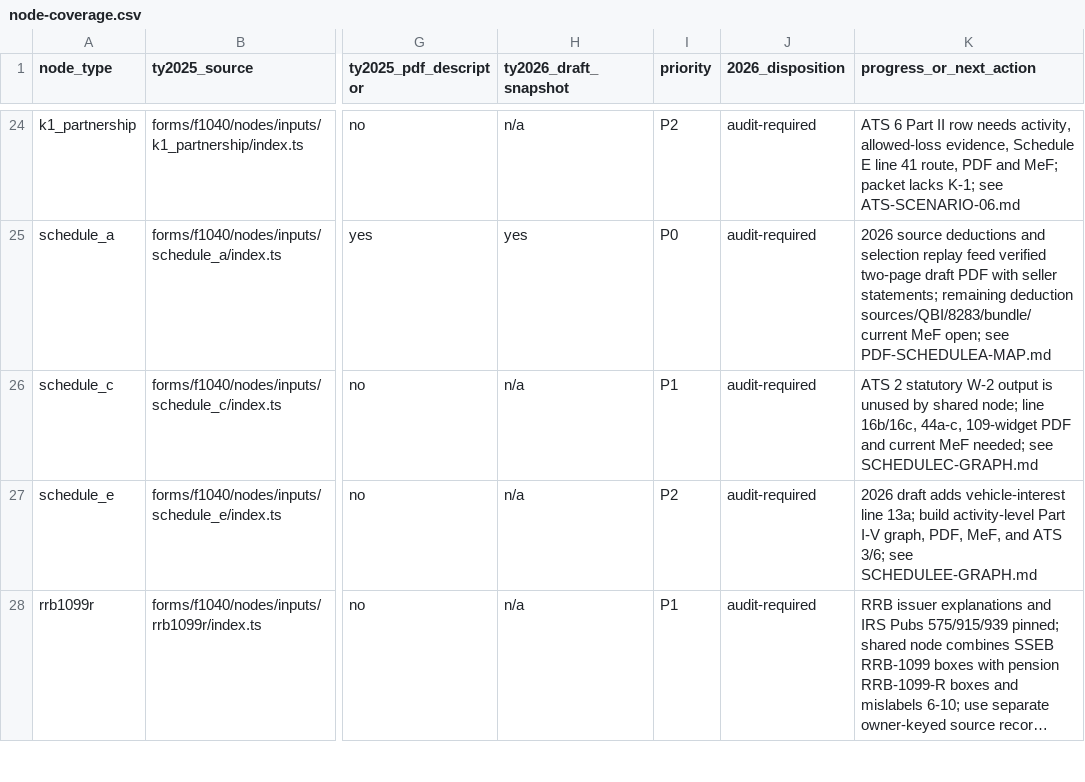
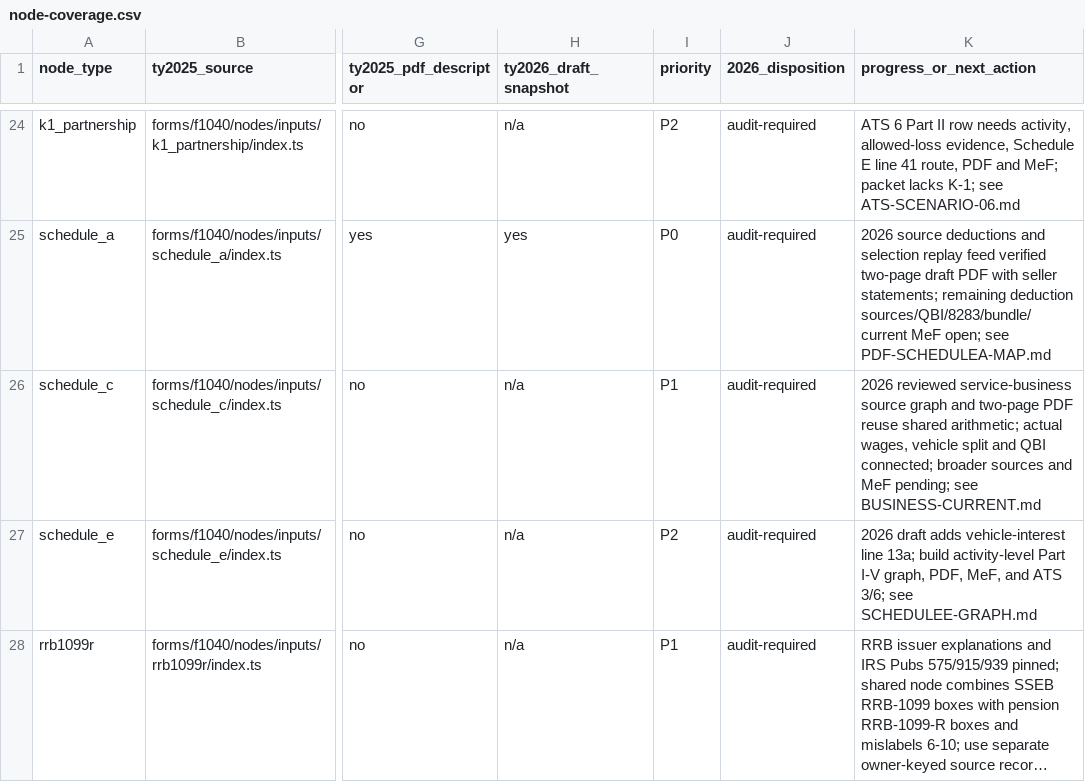
Before and after one commit to filedcom/opentax, a CSV file: docs/ty2026/inventories/node-coverage.csv, drawn as a sheet; only a part is shown, gaps mark what is left out; long unchanged cells end in …; the diff covers the shown part only; the diff names each change by its address in the sheet, - before the commit and + after, or states it on an @@ line.

Commit message:
feat(ty2026): connect business QBI and reconciled draft attachments

```diff
--- a/docs/ty2026/inventories/node-coverage.csv
+++ b/docs/ty2026/inventories/node-coverage.csv
-K26 (progress_or_next_action): ATS 2 statutory W-2 output is unused by shared node; line 16b/16c, 44a-c, 109-widget PDF and current MeF needed; see SCHEDULEC-GRAPH.md
+K26 (progress_or_next_action): 2026 reviewed service-business source graph and two-page PDF reuse shared arithmetic; actual wages, vehicle split and QBI connected; broader sources and MeF pending; see BUSINESS-CURRENT.md
```
Also changed, not shown: 2 edited cells elsewhere in this file, 34 other files.
